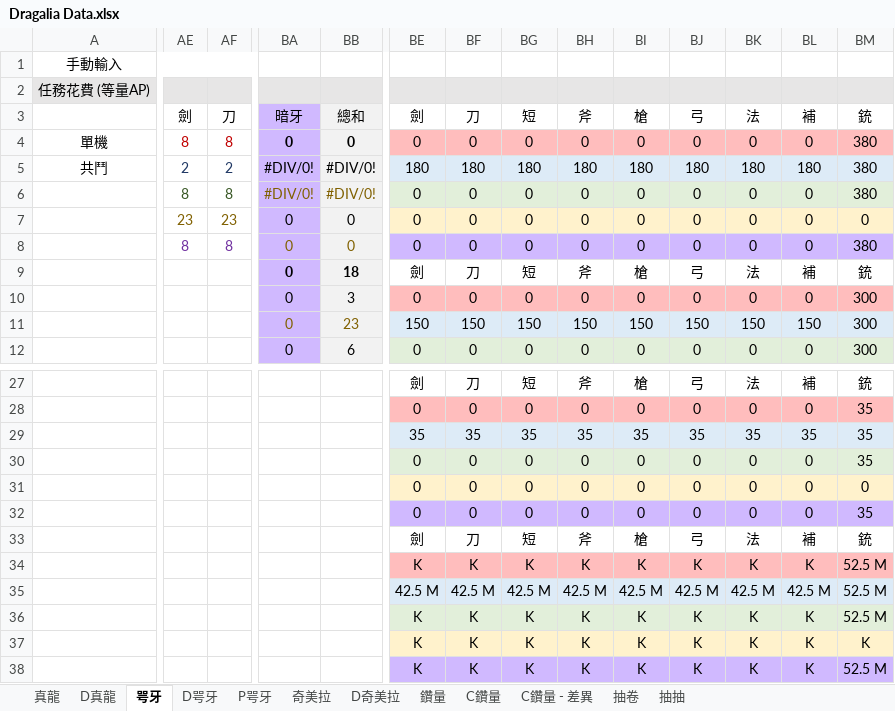
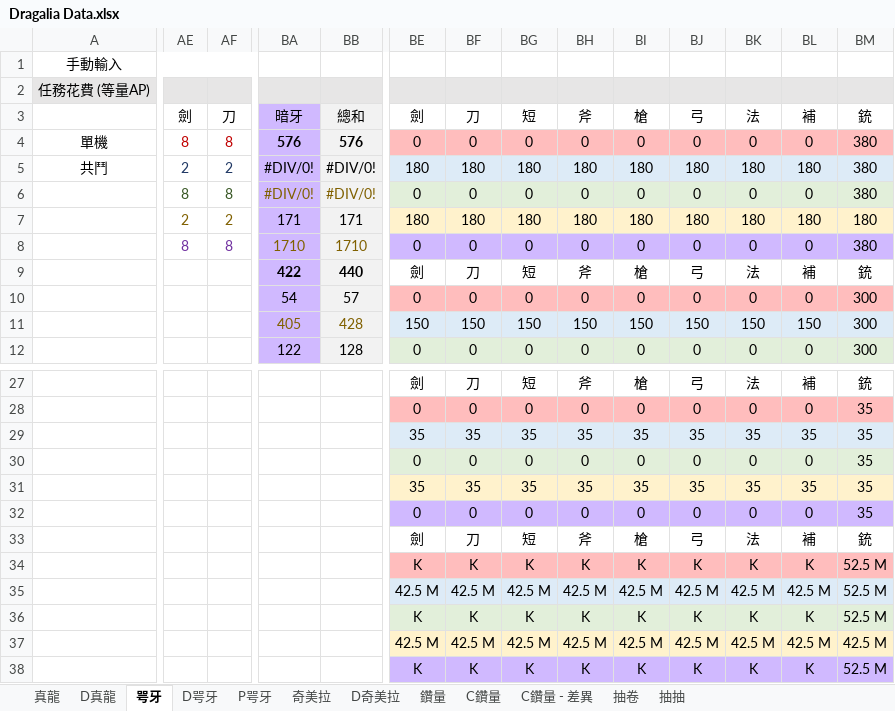
Before and after one commit to RaenonX-DL/dragalia-data-track, an Excel workbook: Dragalia Data.xlsx, sheet 咢牙, drawn as a sheet; only a part is shown, gaps mark what is left out; values as stored, in another font and other column widths than the file's, no borders; conditional formats not drawn; removed rows and columns are numbered as before the commit, all else as after; rows hold the shown columns only; the diff covers the shown part only; the diff names each change by its address in the sheet, - before the commit and + after, or states it on an @@ line.

Commit message:
IMP - Misc

```diff
--- a/Dragalia Data.xlsx (sheet 咢牙)
+++ b/Dragalia Data.xlsx (sheet 咢牙)
-BA4: 0
+BA4: 576
-BB4: 0
+BB4: 576
-AE7: 23
+AE7: 2
-AF7: 23
+AF7: 2
-BA7: 0
+BA7: 171
-BB7: 0
+BB7: 171
-BE7: 0
+BE7: 180
-BF7: 0
+BF7: 180
-BG7: 0
+BG7: 180
-BH7: 0
+BH7: 180
-BI7: 0
+BI7: 180
-BJ7: 0
+BJ7: 180
-BK7: 0
+BK7: 180
-BL7: 0
+BL7: 180
-BM7: 0
+BM7: 180
-BA8: 0
+BA8: 1710
-BB8: 0
+BB8: 1710
-BA9: 0
+BA9: 422
-BB9: 18
+BB9: 440
-BA10: 0
+BA10: 54
-BB10: 3
+BB10: 57
-BA11: 0
+BA11: 405
-BB11: 23
+BB11: 428
-BA12: 0
+BA12: 122
-BB12: 6
+BB12: 128
-row 31:  |  |  |  |  | 0 | 0 | 0 | 0 | 0 | 0 | 0 | 0 | 0
+row 31:  |  |  |  |  | 35 | 35 | 35 | 35 | 35 | 35 | 35 | 35 | 35
-row 37:  |  |  |  |  | K | K | K | K | K | K | K | K | K
+row 37:  |  |  |  |  | 42.5 M | 42.5 M | 42.5 M | 42.5 M | 42.5 M | 42.5 M | 42.5 M | 42.5 M | 42.5 M
```
Also changed, not shown: 2 added rows, 2 removed rows and 28 edited cells elsewhere in this sheet, sheet 鑽量, sheet 抽抽, sheet 抽卷, hidden cells, charts or pictures.
